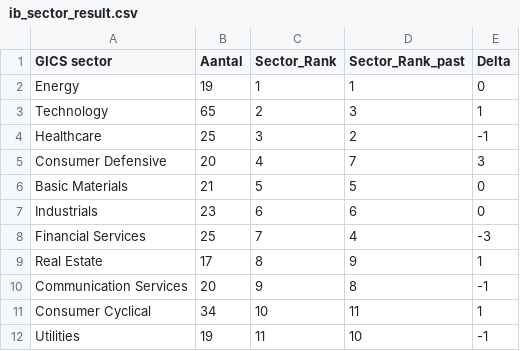
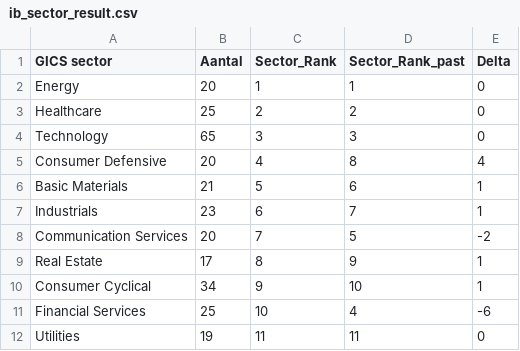
Before and after one commit to firestarter-gthb/IB-screener, a CSV file: ib_sector_result.csv, drawn as a sheet.

```diff
--- a/ib_sector_result.csv
+++ b/ib_sector_result.csv
@@ -1,12 +1,12 @@
 GICS sector|Aantal|Sector_Rank|Sector_Rank_past|Delta
-Energy|19|1|1|0
-Technology|65|2|3|1
-Healthcare|25|3|2|-1
-Consumer Defensive|20|4|7|3
-Basic Materials|21|5|5|0
-Industrials|23|6|6|0
-Financial Services|25|7|4|-3
+Energy|20|1|1|0
+Healthcare|25|2|2|0
+Technology|65|3|3|0
+Consumer Defensive|20|4|8|4
+Basic Materials|21|5|6|1
+Industrials|23|6|7|1
+Communication Services|20|7|5|-2
 Real Estate|17|8|9|1
-Communication Services|20|9|8|-1
-Consumer Cyclical|34|10|11|1
-Utilities|19|11|10|-1
+Consumer Cyclical|34|9|10|1
+Financial Services|25|10|4|-6
+Utilities|19|11|11|0
```
Also changed, not shown: ib_screener_result_final.csv, 3 other files.
